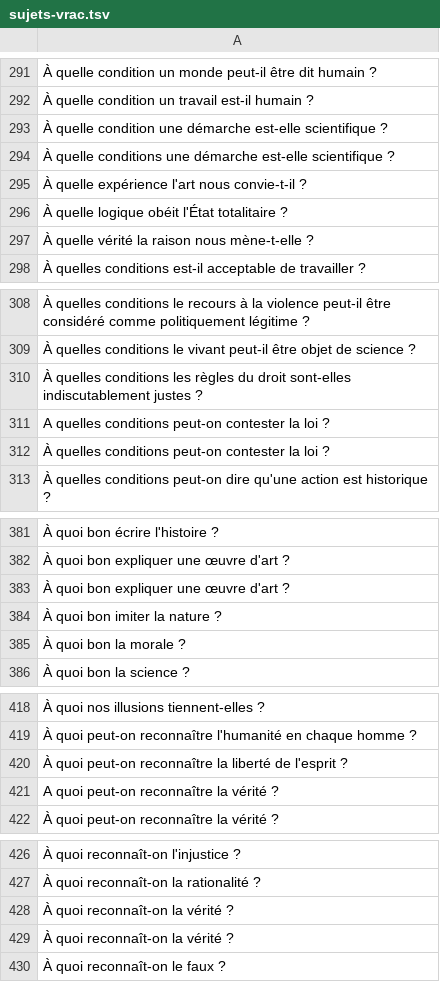
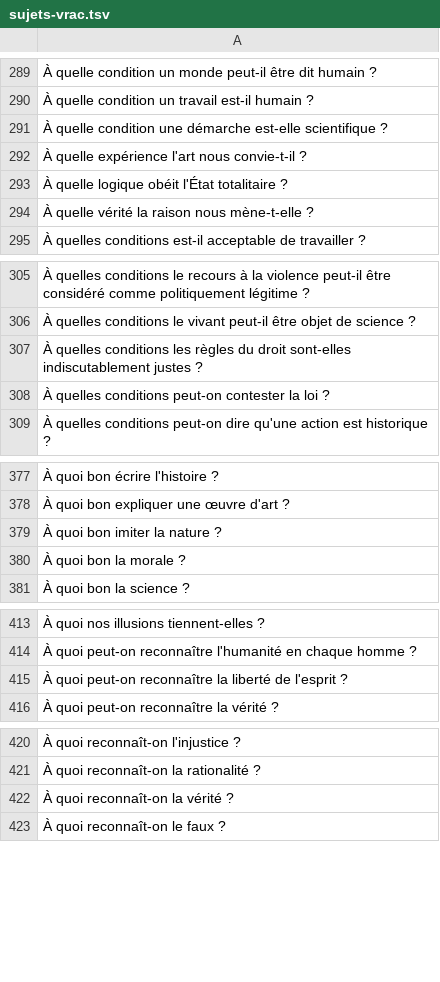
Before and after one commit to eyssette/sujets-philosophie, a TSV file: data/sujets-vrac.tsv, drawn as a sheet; only a part is shown, gaps mark what is left out; the diff covers the shown part only.

```diff
--- a/data/sujets-vrac.tsv
+++ b/data/sujets-vrac.tsv
@@ -293,3 +291,2 @@
 À quelle condition une démarche est-elle scientifique ?
-À quelle conditions une démarche est-elle scientifique ?
 À quelle expérience l'art nous convie-t-il ?
@@ -310,3 +307,2 @@
 À quelles conditions les règles du droit sont-elles indiscutablement justes ?
-A quelles conditions peut-on contester la loi ?
 À quelles conditions peut-on contester la loi ?
@@ -382,3 +378,2 @@ A quelles conditions peut-on contester la loi ?
 À quoi bon expliquer une œuvre d'art ?
-À quoi bon expliquer une œuvre d'art ?
 À quoi bon imiter la nature ?
@@ -420,3 +415,2 @@ À quoi bon expliquer une œuvre d'art ?
 À quoi peut-on reconnaître la liberté de l'esprit ?
-A quoi peut-on reconnaître la vérité ?
 À quoi peut-on reconnaître la vérité ?
@@ -428,3 +422,2 @@ A quoi peut-on reconnaître la vérité ?
 À quoi reconnaît-on la vérité ?
-À quoi reconnaît-on la vérité ?
 À quoi reconnaît-on le faux ?
```
Also changed, not shown: 6 added rows, 108 removed rows and 18 edited cells elsewhere in this file.
